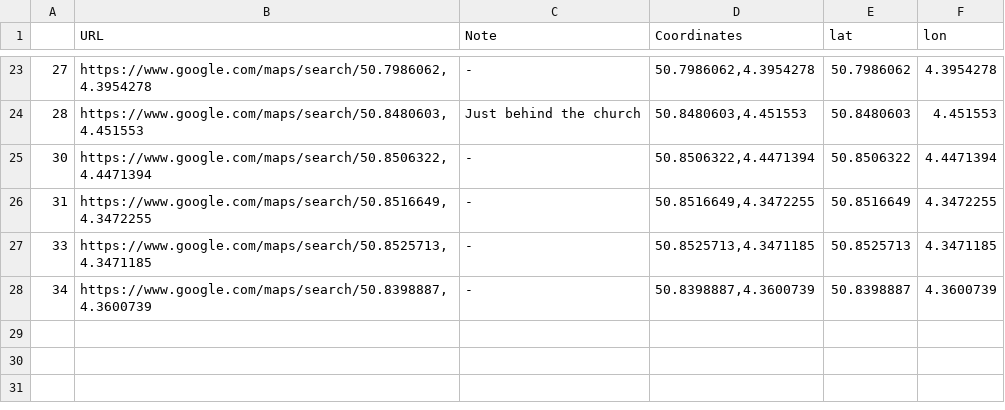
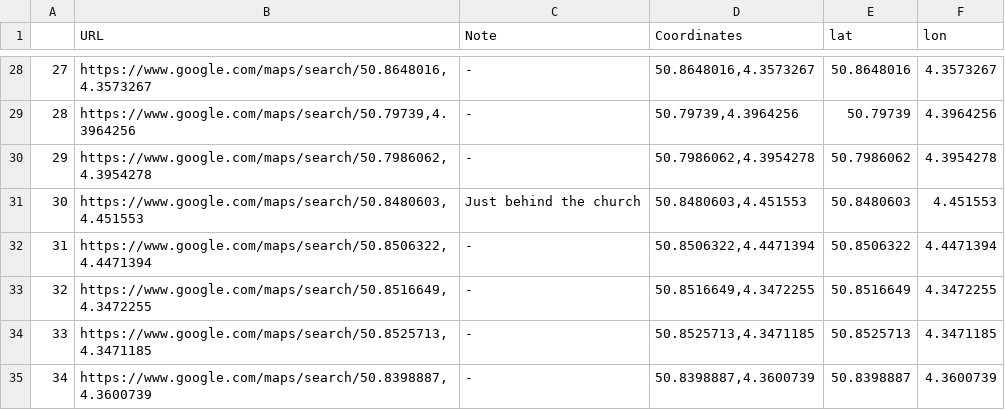
Before and after one commit to Moonwritersadist/darkalleyways, a CSV file: Data_points.csv, drawn as a sheet; only a part is shown, gaps mark what is left out; the diff covers the shown part only.

```diff
--- a/Data_points.csv
+++ b/Data_points.csv
@@ -23,5 +28,7 @@
-27,"https://www.google.com/maps/search/50.7986062,4.3954278",-,"50.7986062,4.3954278",50.7986062,4.3954278
-28,"https://www.google.com/maps/search/50.8480603,4.451553",Just behind the church,"50.8480603,4.451553",50.8480603,4.451553
-30,"https://www.google.com/maps/search/50.8506322,4.4471394",-,"50.8506322,4.4471394",50.8506322,4.4471394
-31,"https://www.google.com/maps/search/50.8516649,4.3472255",-,"50.8516649,4.3472255",50.8516649,4.3472255
+27,"https://www.google.com/maps/search/50.8648016,4.3573267",-,"50.8648016,4.3573267",50.8648016,4.3573267
+28,"https://www.google.com/maps/search/50.79739,4.3964256",-,"50.79739,4.3964256",50.79739,4.3964256
+29,"https://www.google.com/maps/search/50.7986062,4.3954278",-,"50.7986062,4.3954278",50.7986062,4.3954278
+30,"https://www.google.com/maps/search/50.8480603,4.451553",Just behind the church,"50.8480603,4.451553",50.8480603,4.451553
+31,"https://www.google.com/maps/search/50.8506322,4.4471394",-,"50.8506322,4.4471394",50.8506322,4.4471394
+32,"https://www.google.com/maps/search/50.8516649,4.3472255",-,"50.8516649,4.3472255",50.8516649,4.3472255
 33,"https://www.google.com/maps/search/50.8525713,4.3471185",-,"50.8525713,4.3471185",50.8525713,4.3471185
```
Also changed, not shown: 5 added rows and 88 edited cells elsewhere in this file, 1 other file.
